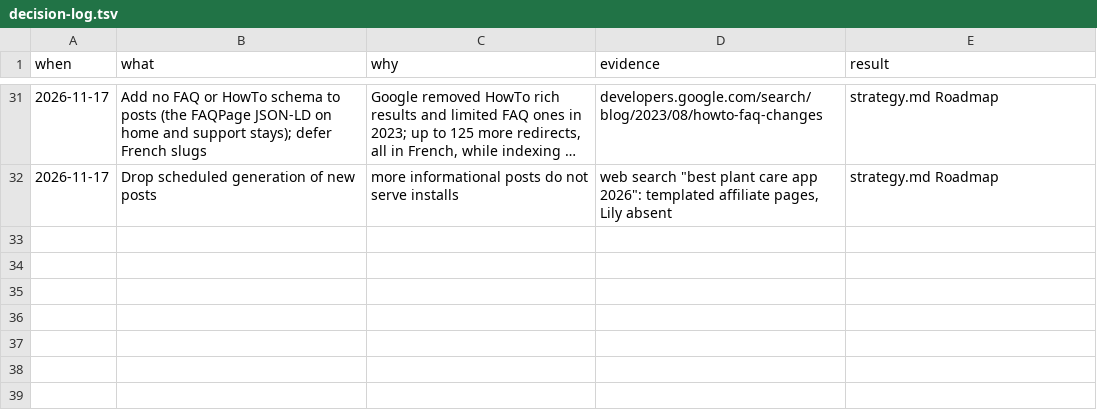
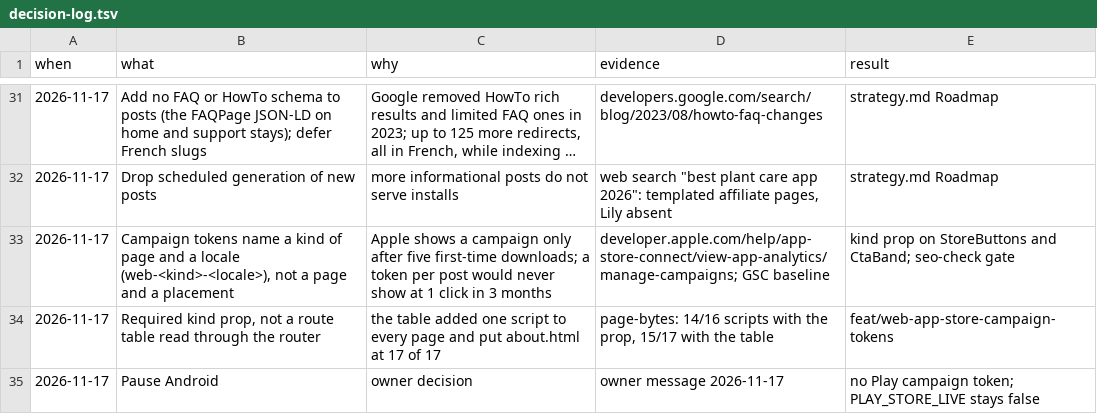
Before and after one commit to antoine2vey/lily, a TSV file: docs/seo/decision-log.tsv, drawn as a sheet; only a part is shown, gaps mark what is left out; long unchanged cells end in …; the diff names each change by its address in the sheet, - before the commit and + after, or states it on an @@ line.

Commit message:
feat(web): tag App Store links with a campaign per page kind (#327)
* feat(web): tag App Store links with a campaign per page kind

Each clickable App Store link now carries pt=125135094, mt=8 and a
ct of web-<kind>-<locale>, or web-join on the join page, so App Store
Connect attributes downloads to the page that sent them.

StoreButtons and CtaBand take a required kind prop, so a new call site
fails tsc until it names its page kind. The join page is one file for
both languages, so it passes web-join to the builder directly.

* feat(web): fail the build on an untagged App Store link

seo-check reads every App Store anchor in the prerendered HTML and
checks pt, mt and the ct that the page path implies. The expected
campaign comes from its own path patterns, not from the kind each call
site passes, so a wrong kind fails the build too.

* docs(seo): record the campaign tokens and the Android pause in the plan

The roadmap drops the campaign tokens, which the two commits before this
one ship. The Measurement section names the campaigns and says why they
name a kind of page: Apple shows a campaign only after five first-time
downloads. The plan now covers the App Store only, because Android is
paused.

* docs(seo): say which pages render an App Store button today

```diff
--- a/docs/seo/decision-log.tsv
+++ b/docs/seo/decision-log.tsv
+row 33: 2026-11-17 | Campaign tokens name a kind of page and a locale (web-<kind>-<locale>), not a page and a placement | Apple shows a campaign only after five first-time downloads; a token per post would never show at 1 click in 3 months | developer.apple.com/help/app-store-connect/view-app-analytics/manage-campaigns; GSC baseline | kind prop on StoreButtons and CtaBand; seo-check gate
+row 34: 2026-11-17 | Required kind prop, not a route table read through the router | the table added one script to every page and put about.html at 17 of 17 | page-bytes: 14/16 scripts with the prop, 15/17 with the table | feat/web-app-store-campaign-tokens
+row 35: 2026-11-17 | Pause Android | owner decision | owner message 2026-11-17 | no Play campaign token; PLAY_STORE_LIVE stays false
```
Also changed, not shown: 10 other files.
